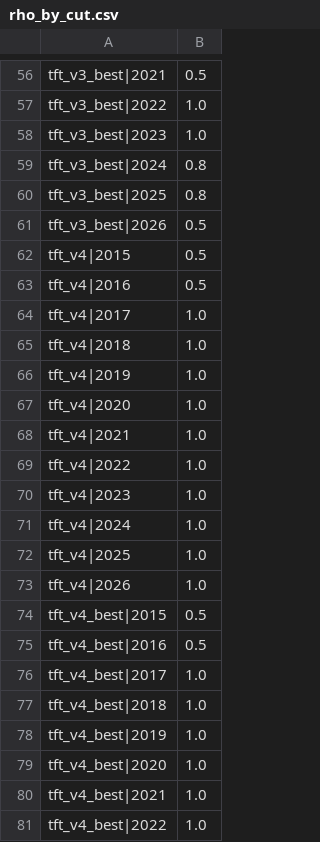
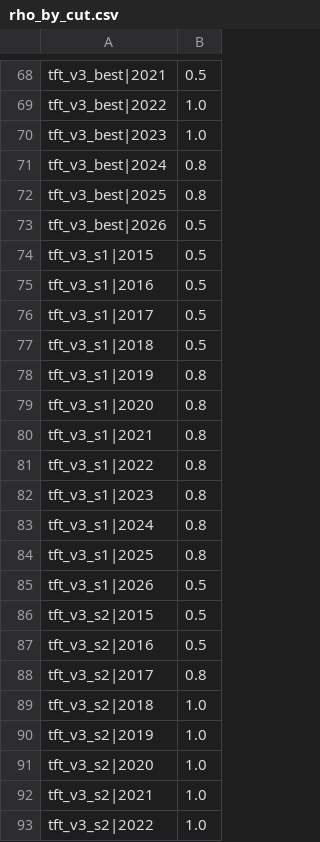
Before and after one commit to ZuilhoSe/3rd_imdc_fgv_pattern-blue, a CSV file: reports/v3/rho_by_cut.csv, drawn as a sheet; only a part is shown, gaps mark what is left out; the shorter side is filled out with more unchanged rows; the diff covers the shown part only; the diff names each change by its address in the sheet, - before the commit and + after, or states it on an @@ line.

```diff
--- a/reports/v3/rho_by_cut.csv
+++ b/reports/v3/rho_by_cut.csv
+row 74: tft_v3_s1|2015 | 0.5
+row 75: tft_v3_s1|2016 | 0.5
+row 76: tft_v3_s1|2017 | 0.5
+row 77: tft_v3_s1|2018 | 0.5
+row 78: tft_v3_s1|2019 | 0.8
+row 79: tft_v3_s1|2020 | 0.8
+row 80: tft_v3_s1|2021 | 0.8
+row 81: tft_v3_s1|2022 | 0.8
+row 82: tft_v3_s1|2023 | 0.8
+row 83: tft_v3_s1|2024 | 0.8
+row 84: tft_v3_s1|2025 | 0.8
+row 85: tft_v3_s1|2026 | 0.5
+row 86: tft_v3_s2|2015 | 0.5
+row 87: tft_v3_s2|2016 | 0.5
+row 88: tft_v3_s2|2017 | 0.8
+row 89: tft_v3_s2|2018 | 1.0
+row 90: tft_v3_s2|2019 | 1.0
+row 91: tft_v3_s2|2020 | 1.0
+row 92: tft_v3_s2|2021 | 1.0
+row 93: tft_v3_s2|2022 | 1.0
```
Also changed, not shown: 52 added rows elsewhere in this file, reports/v3/intervals_by_validation_city.csv, reports/v3/intervals_by_validation_state.csv, 9 other files.
